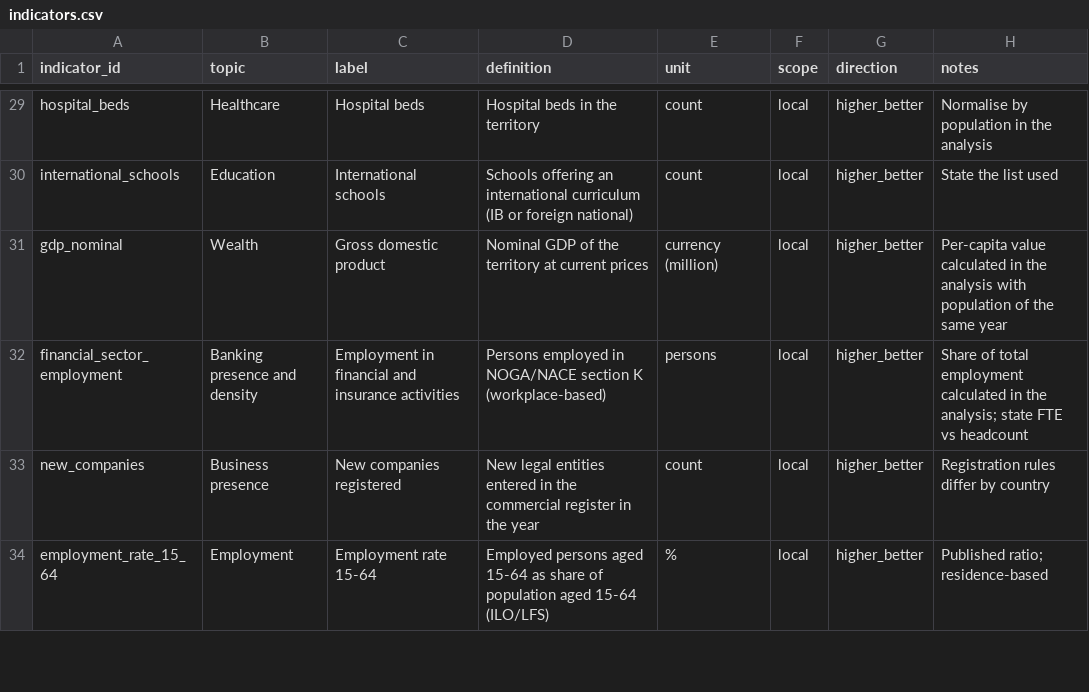
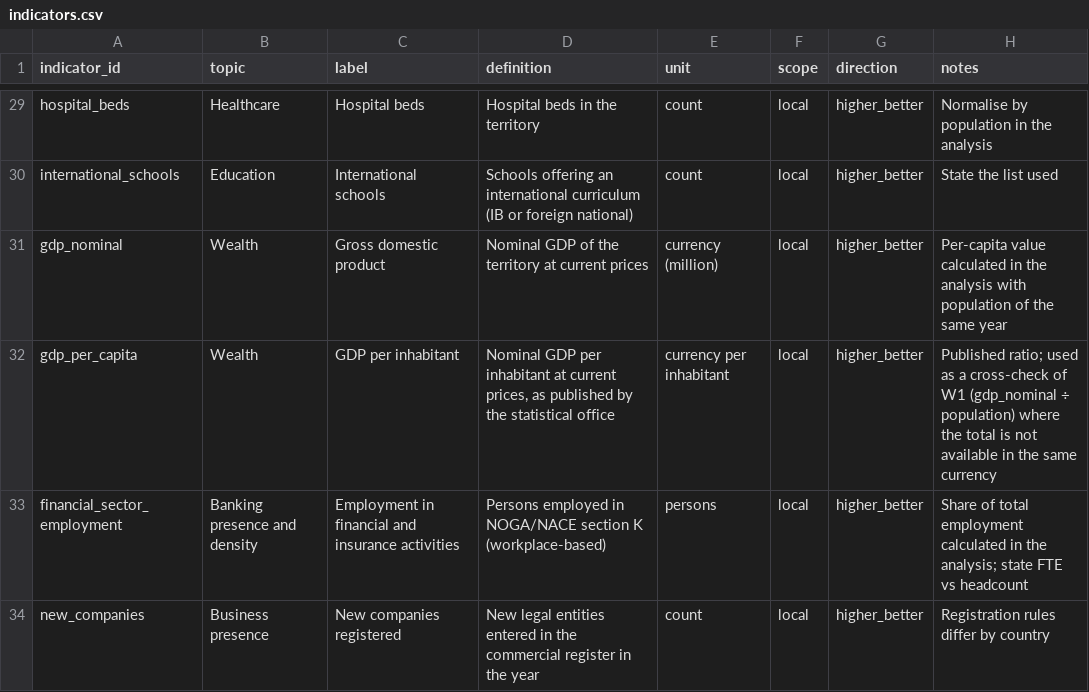
Before and after one commit to usi-field-project/ticino-hnwi, a CSV file: 03_data/indicators.csv, drawn as a sheet; only a part is shown, gaps mark what is left out; the shorter side is filled out with more unchanged rows; the diff names each change by its address in the sheet, - before the commit and + after, or states it on an @@ line.

```diff
--- a/03_data/indicators.csv
+++ b/03_data/indicators.csv
+row 32: gdp_per_capita | Wealth | GDP per inhabitant | Nominal GDP per inhabitant at current prices, as published by the statistical office | currency per inhabitant | local | higher_better | Published ratio; used as a cross-check of W1 (gdp_nominal ÷ population) where the total is not available in the same currency
```
Also changed, not shown: 03_data/geographies.csv, 1 other file.
